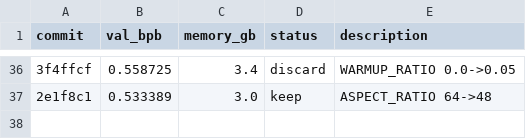
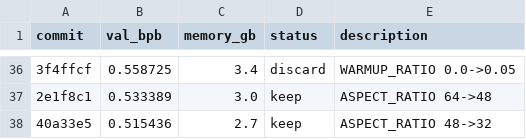
Before and after one commit to alexmorleyfinch/autoresearch-win-rtx, a TSV file: results.tsv, drawn as a sheet; only a part is shown, gaps mark what is left out; the diff names each change by its address in the sheet, - before the commit and + after, or states it on an @@ line.

```diff
--- a/results.tsv
+++ b/results.tsv
+row 38: 40a33e5 | 0.515436 | 2.7 | keep | ASPECT_RATIO 48->32
```
